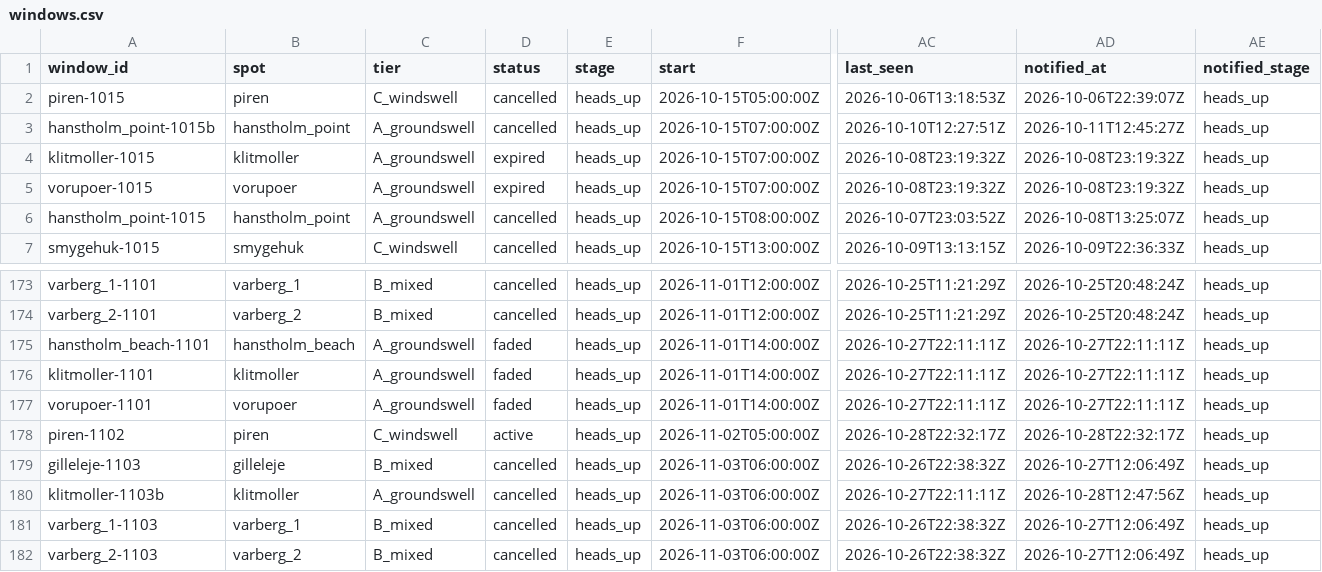
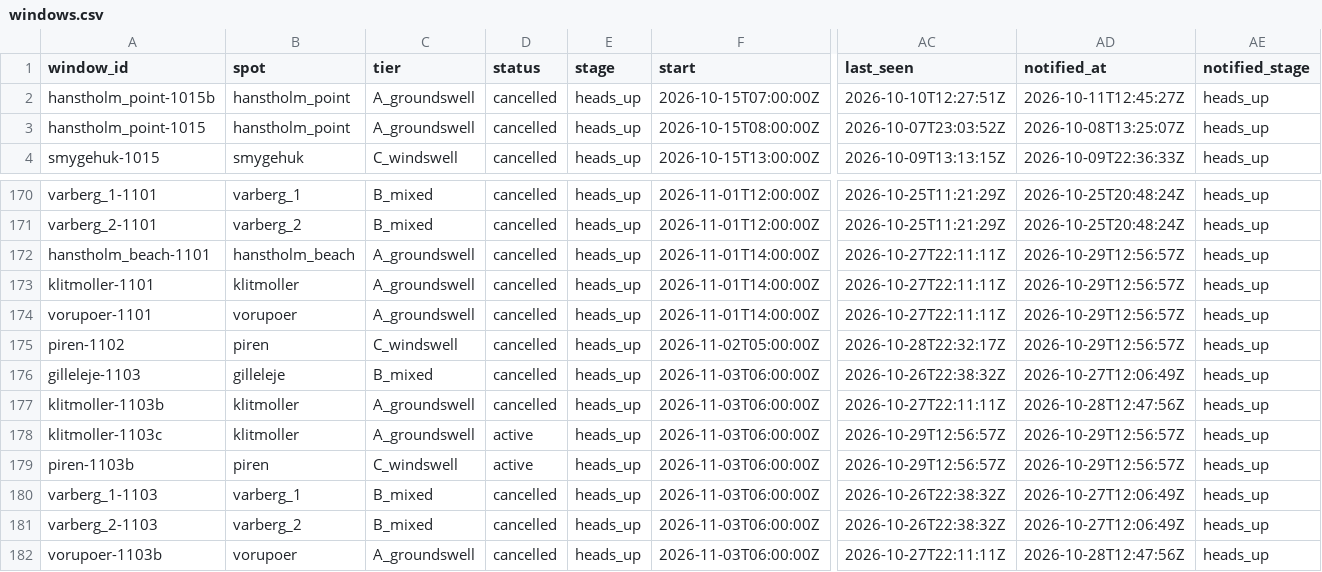
Before and after one commit to Jallen1998/surf-forecasting, a CSV file: state/windows.csv, drawn as a sheet; only a part is shown, gaps mark what is left out; the shorter side is filled out with more unchanged rows; removed rows and columns are numbered as before the commit, all else as after; rows hold the shown columns only; the diff names each change by its address in the sheet, - before the commit and + after, or states it on an @@ line.

```diff
--- a/state/windows.csv
+++ b/state/windows.csv
-row 2: piren-1015 | piren | C_windswell | cancelled | heads_up | 2026-10-15T05:00:00Z | 2026-10-06T13:18:53Z | 2026-10-06T22:39:07Z | heads_up
-row 4: klitmoller-1015 | klitmoller | A_groundswell | expired | heads_up | 2026-10-15T07:00:00Z | 2026-10-08T23:19:32Z | 2026-10-08T23:19:32Z | heads_up
-row 5: vorupoer-1015 | vorupoer | A_groundswell | expired | heads_up | 2026-10-15T07:00:00Z | 2026-10-08T23:19:32Z | 2026-10-08T23:19:32Z | heads_up
-D172:D174 (status): faded
+D172:D174 (status): cancelled
-AD172:AD174 (notified_at): 2026-10-27T22:11:11Z
+AD172:AD174 (notified_at): 2026-10-29T12:56:57Z
-D175 (status): active
+D175 (status): cancelled
-AD175 (notified_at): 2026-10-28T22:32:17Z
+AD175 (notified_at): 2026-10-29T12:56:57Z
+row 178: klitmoller-1103c | klitmoller | A_groundswell | active | heads_up | 2026-11-03T06:00:00Z | 2026-10-29T12:56:57Z | 2026-10-29T12:56:57Z | heads_up
+row 179: piren-1103b | piren | C_windswell | active | heads_up | 2026-11-03T06:00:00Z | 2026-10-29T12:56:57Z | 2026-10-29T12:56:57Z | heads_up
```
Also changed, not shown: 1 other file.
